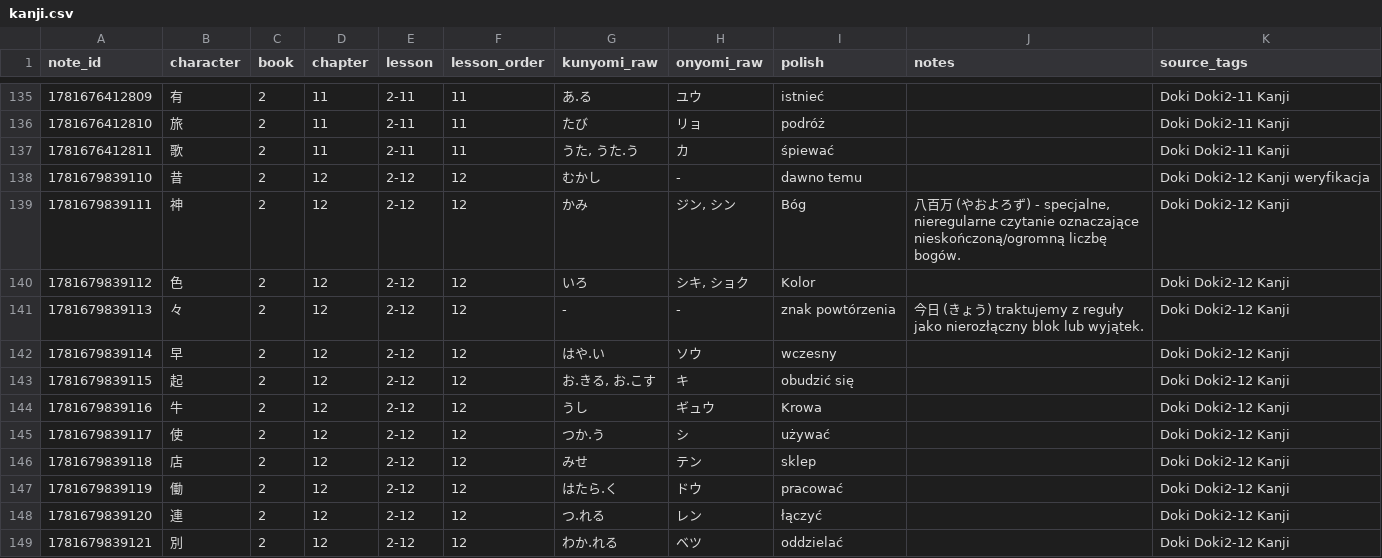
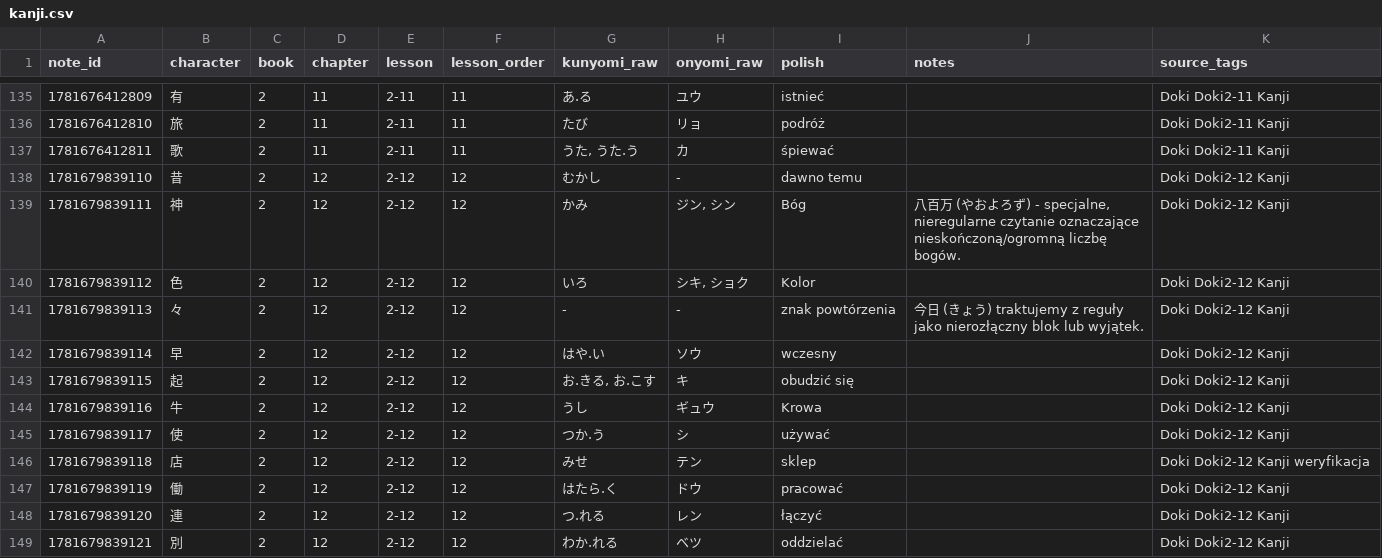
Before and after one commit to pyotrowsky/kanjipro, a CSV file: data/source/kanji.csv, drawn as a sheet; only a part is shown, gaps mark what is left out.

```diff
--- a/data/source/kanji.csv
+++ b/data/source/kanji.csv
@@ -137,3 +137,3 @@
 1781676412811,歌,2,11,2-11,11,"うた, うた.う",カ,śpiewać,,Doki Doki2-11 Kanji
-1781679839110,昔,2,12,2-12,12,むかし,-,dawno temu,,Doki Doki2-12 Kanji weryfikacja
+1781679839110,昔,2,12,2-12,12,むかし,-,dawno temu,,Doki Doki2-12 Kanji
 1781679839111,神,2,12,2-12,12,かみ,"ジン, シン",Bóg,"八百万 (やおよろず) - specjalne, nieregularne czytanie oznaczające nieskończoną/ogromną liczbę bogów.",Doki Doki2-12 Kanji
@@ -145,3 +145,3 @@
 1781679839117,使,2,12,2-12,12,つか.う,シ,używać,,Doki Doki2-12 Kanji
-1781679839118,店,2,12,2-12,12,みせ,テン,sklep,,Doki Doki2-12 Kanji
+1781679839118,店,2,12,2-12,12,みせ,テン,sklep,,Doki Doki2-12 Kanji weryfikacja
 1781679839119,働,2,12,2-12,12,はたら.く,ドウ,pracować,,Doki Doki2-12 Kanji
```
Also changed, not shown: data/source/lesson_summary.csv, data/source/vocabulary.csv, 3 other files.
